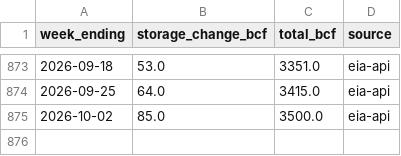
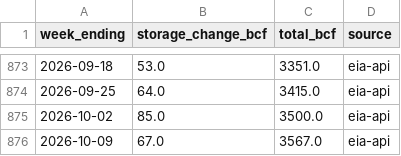
Before and after one commit to JakeA02/EduardoSaverin, a CSV file: data/eia/actuals.csv, drawn as a sheet; only a part is shown, gaps mark what is left out.

```diff
--- a/data/eia/actuals.csv
+++ b/data/eia/actuals.csv
@@ -875 +875,2 @@ week_ending,storage_change_bcf,total_bcf,source
 2026-10-02,85.0,3500.0,eia-api
+2026-10-09,67.0,3567.0,eia-api
```
Also changed, not shown: data/paper/trades.csv, 6 other files.
